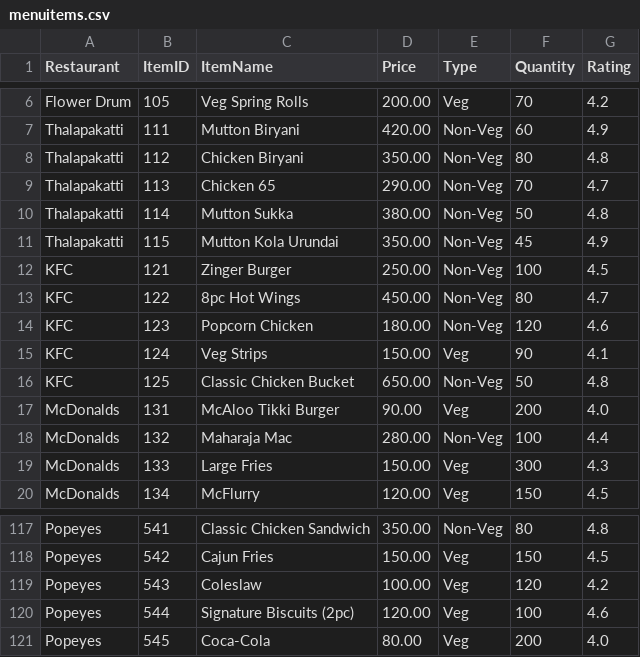
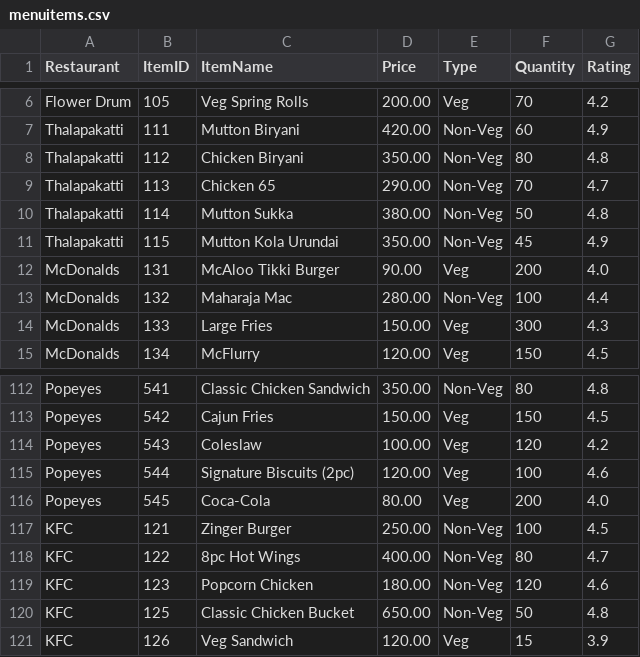
Before and after one commit to shriramgopal1225/C-Serve, a CSV file: data/menuitems.csv, drawn as a sheet; only a part is shown, gaps mark what is left out; removed rows and columns are numbered as before the commit, all else as after; the diff names each change by its address in the sheet, - before the commit and + after, or states it on an @@ line.

```diff
--- a/data/menuitems.csv
+++ b/data/menuitems.csv
-row 13: KFC | 122 | 8pc Hot Wings | 450.00 | Non-Veg | 80 | 4.7
-row 15: KFC | 124 | Veg Strips | 150.00 | Veg | 90 | 4.1
@@ row 12 moved to row 117: KFC @@
+row 118: KFC | 122 | 8pc Hot Wings | 400.00 | Non-Veg | 80 | 4.7
@@ row 14 moved to row 119: KFC @@
@@ row 16 moved to row 120: KFC @@
+row 121: KFC | 126 | Veg Sandwich | 120.00 | Veg | 15 | 3.9
```
Also changed, not shown: 4 other files.
